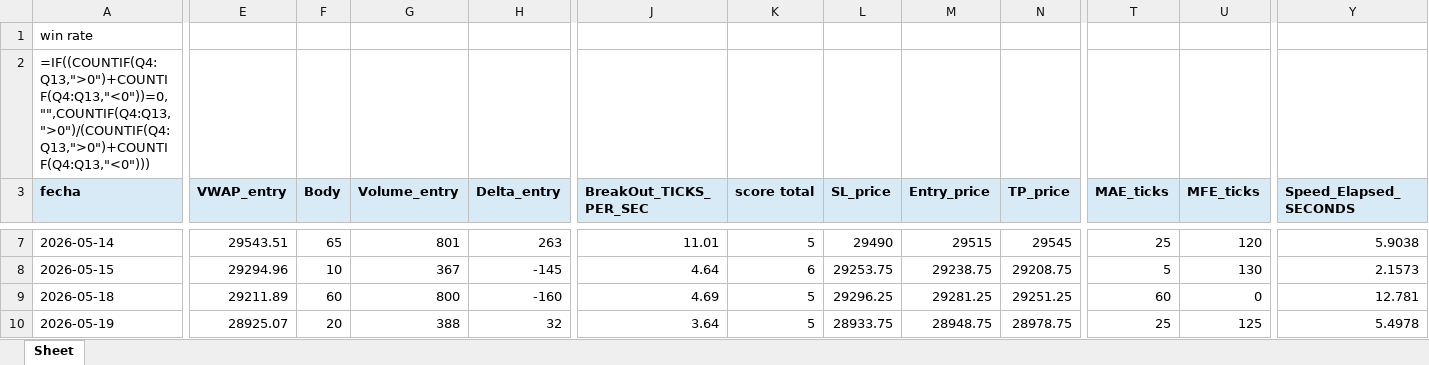
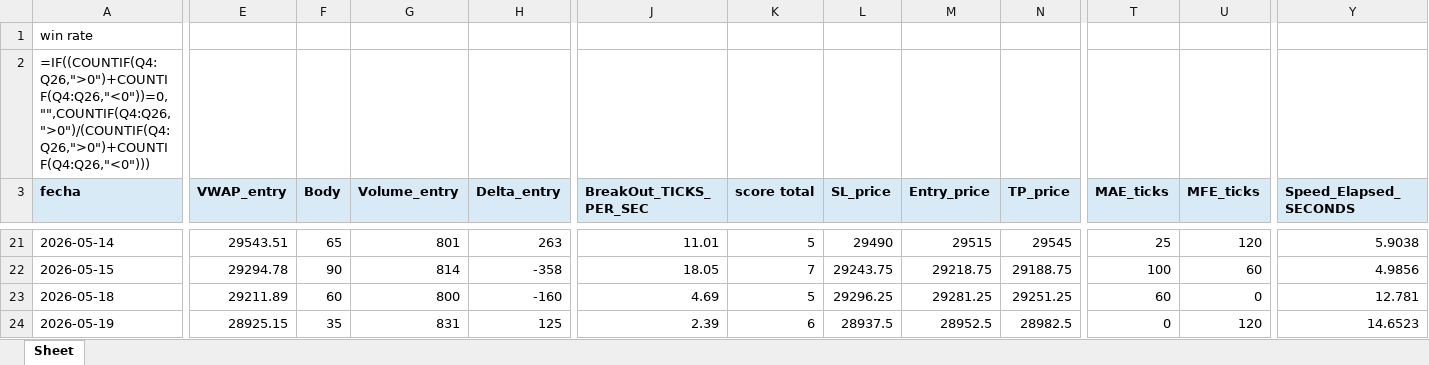
Before and after one commit to Edd1eware/OpeningRangeSetup, an Excel workbook: EddiewareOpeningRangeSetup/EddiewareOpeningRangeSetup/Score_indicator_results_from_root_folder.xlsx, sheet Sheet, drawn as a sheet; only a part is shown, gaps mark what is left out; values as stored, in another font and other column widths than the file's, no borders; formulas without a stored value are shown as written; addresses are those after the commit; the diff covers the shown part only; the diff names each change by its address in the sheet, - before the commit and + after, or states it on an @@ line.

```diff
--- a/EddiewareOpeningRangeSetup/EddiewareOpeningRangeSetup/Score_indicator_results_from_root_folder.xlsx (sheet Sheet)
+++ b/EddiewareOpeningRangeSetup/EddiewareOpeningRangeSetup/Score_indicator_results_from_root_folder.xlsx (sheet Sheet)
-A2 (fecha): =IF((COUNTIF(Q4:Q13,">0")+COUNTIF(Q4:Q13,"<0"))=0,"",COUNTIF(Q4:Q13,">0")/(COUNTIF(Q4:Q13,">0")+COUNTIF(Q4:Q13,"<0")))
+A2 (fecha): =IF((COUNTIF(Q4:Q26,">0")+COUNTIF(Q4:Q26,"<0"))=0,"",COUNTIF(Q4:Q26,">0")/(COUNTIF(Q4:Q26,">0")+COUNTIF(Q4:Q26,"<0")))
-E22 (VWAP_entry): 29294.96
+E22 (VWAP_entry): 29294.78
-F22 (Body): 10
+F22 (Body): 90
-G22 (Volume_entry): 367
+G22 (Volume_entry): 814
-H22 (Delta_entry): -145
+H22 (Delta_entry): -358
-J22 (BreakOut_TICKS_PER_SEC): 4.64
+J22 (BreakOut_TICKS_PER_SEC): 18.05
-K22 (score total): 6
+K22 (score total): 7
-L22 (SL_price): 29253.75
+L22 (SL_price): 29243.75
-M22 (Entry_price): 29238.75
+M22 (Entry_price): 29218.75
-N22 (TP_price): 29208.75
+N22 (TP_price): 29188.75
-T22 (MAE_ticks): 5
+T22 (MAE_ticks): 100
-U22 (MFE_ticks): 130
+U22 (MFE_ticks): 60
-Y22 (Speed_Elapsed_SECONDS): 2.1573
+Y22 (Speed_Elapsed_SECONDS): 4.9856
-E24 (VWAP_entry): 28925.07
+E24 (VWAP_entry): 28925.15
-F24 (Body): 20
+F24 (Body): 35
-G24 (Volume_entry): 388
+G24 (Volume_entry): 831
-H24 (Delta_entry): 32
+H24 (Delta_entry): 125
-J24 (BreakOut_TICKS_PER_SEC): 3.64
+J24 (BreakOut_TICKS_PER_SEC): 2.39
-K24 (score total): 5
+K24 (score total): 6
-L24 (SL_price): 28933.75
+L24 (SL_price): 28937.5
-M24 (Entry_price): 28948.75
+M24 (Entry_price): 28952.5
-N24 (TP_price): 28978.75
+N24 (TP_price): 28982.5
-T24 (MAE_ticks): 25
+T24 (MAE_ticks): 0
-U24 (MFE_ticks): 125
+U24 (MFE_ticks): 120
-Y24 (Speed_Elapsed_SECONDS): 5.4978
+Y24 (Speed_Elapsed_SECONDS): 14.6523
```
Also changed, not shown: 14 added rows, 1 removed row and 92 edited cells elsewhere in this sheet, EddiewareOpeningRangeSetup/EddiewareOpeningRangeSetup/Score_indicator_results_updated.xlsx, EddiewareOpeningRangeSetup/EddiewareOpeningRangeSetup/Score_indicator_results_updated_fallback.xlsx, 11 other files.
